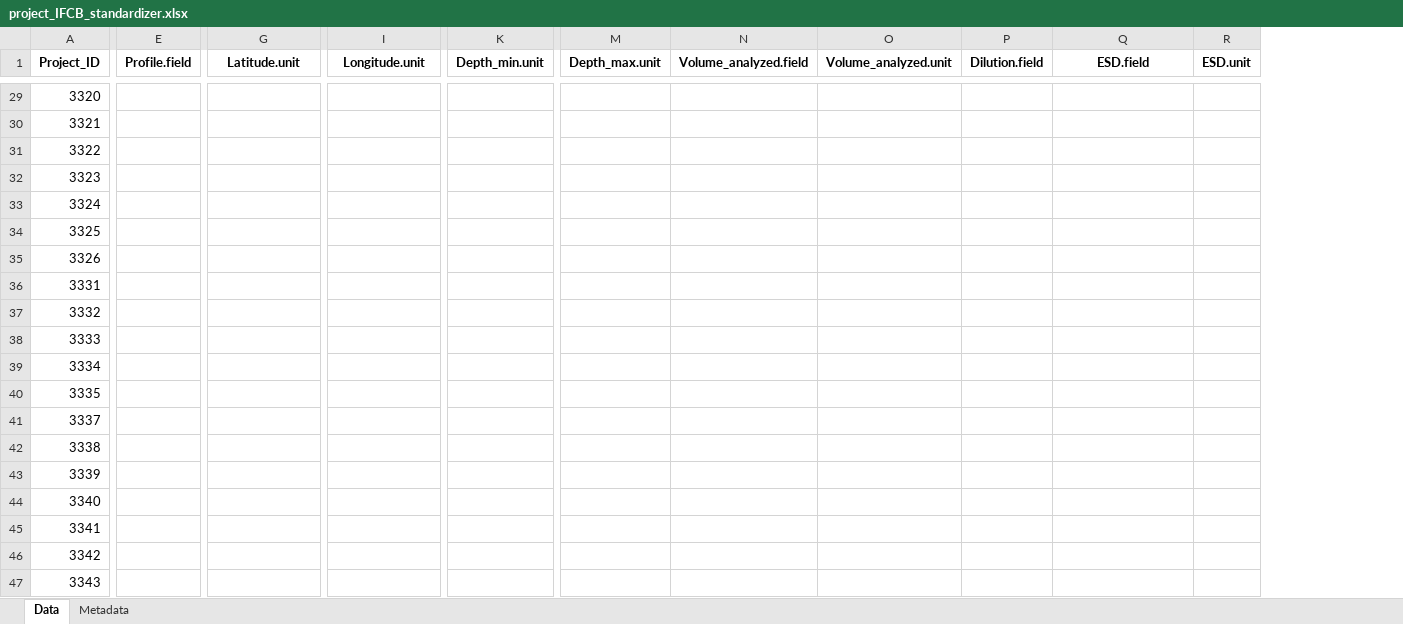
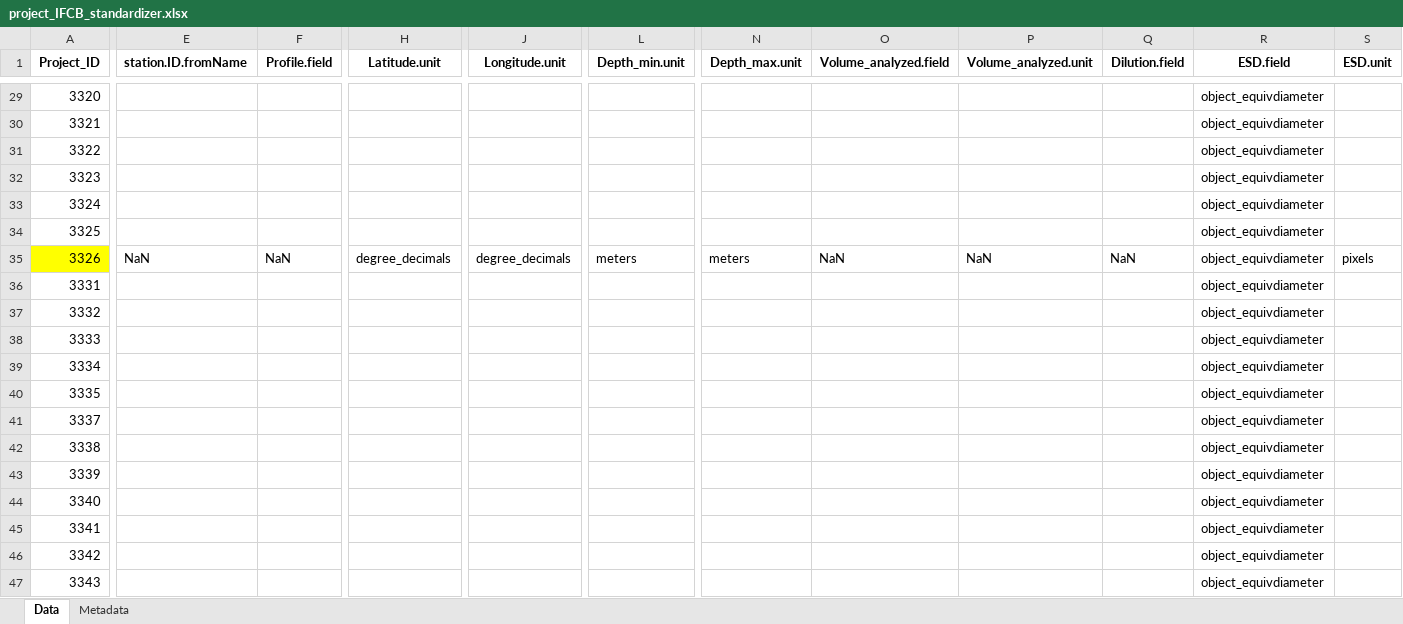
Before and after one commit to jessluo/PSSdb, an Excel workbook: raw/project_IFCB_standardizer.xlsx, sheet Data, drawn as a sheet; only a part is shown, gaps mark what is left out; values as stored, in another font and other column widths than the file's, no borders; addresses are those after the commit; the diff covers the shown part only; the diff names each change by its address in the sheet, - before the commit and + after, or states it on an @@ line.

Commit message:
added information of projects 3315, 3318 and 3326. new column detailing station information in the project name on ecotaxa

```diff
--- a/raw/project_IFCB_standardizer.xlsx (sheet Data)
+++ b/raw/project_IFCB_standardizer.xlsx (sheet Data)
+column E (station.ID.fromName), row 35: NaN
-R29:R47 (ESD.field): (empty)
+R29:R47 (ESD.field): object_equivdiameter
-A35 fill: none
+A35 fill: #FFFF00
-F35 (Profile.field): (empty)
+F35 (Profile.field): NaN
-H35 (Latitude.unit): (empty)
+H35 (Latitude.unit): degree_decimals
-J35 (Longitude.unit): (empty)
+J35 (Longitude.unit): degree_decimals
-L35 (Depth_min.unit): (empty)
+L35 (Depth_min.unit): meters
-N35 (Depth_max.unit): (empty)
+N35 (Depth_max.unit): meters
-O35 (Volume_analyzed.field): (empty)
+O35 (Volume_analyzed.field): NaN
-P35 (Volume_analyzed.unit): (empty)
+P35 (Volume_analyzed.unit): NaN
-Q35 (Dilution.field): (empty)
+Q35 (Dilution.field): NaN
-S35 (ESD.unit): (empty)
+S35 (ESD.unit): pixels
```
Also changed, not shown: 73 edited cells and cell formats elsewhere in this sheet, sheet Metadata.
